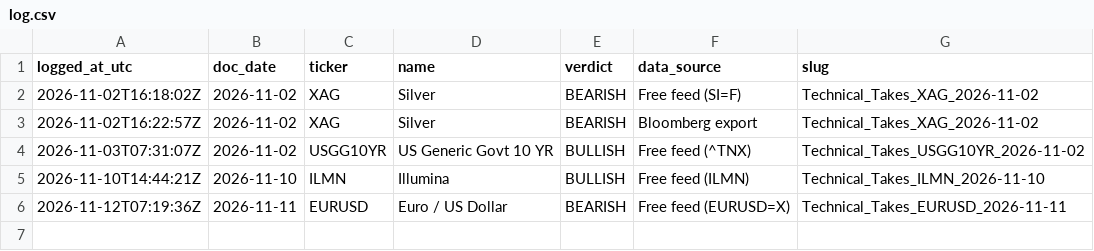
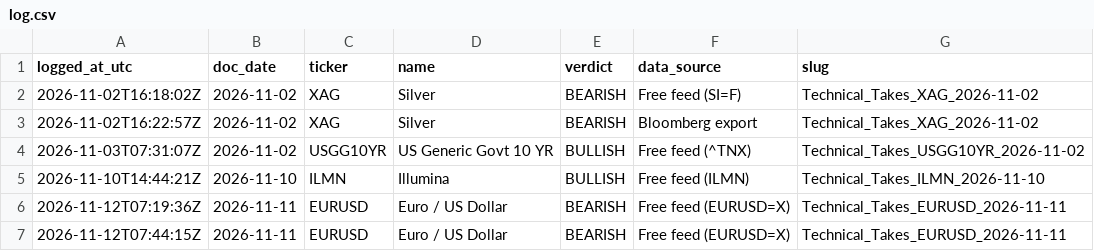
Before and after one commit to jb-db05/syz-technical-takes, a CSV file: usage/log.csv, drawn as a sheet.

Commit message:
usage: +1 document build(s)

```diff
--- a/usage/log.csv
+++ b/usage/log.csv
@@ -6 +6,2 @@ logged_at_utc,doc_date,ticker,name,verdict,data_source,slug
 2026-11-12T07:19:36Z,2026-11-11,EURUSD,Euro / US Dollar,BEARISH,Free feed (EURUSD=X),Technical_Takes_EURUSD_2026-11-11
+2026-11-12T07:44:15Z,2026-11-11,EURUSD,Euro / US Dollar,BEARISH,Free feed (EURUSD=X),Technical_Takes_EURUSD_2026-11-11
```
